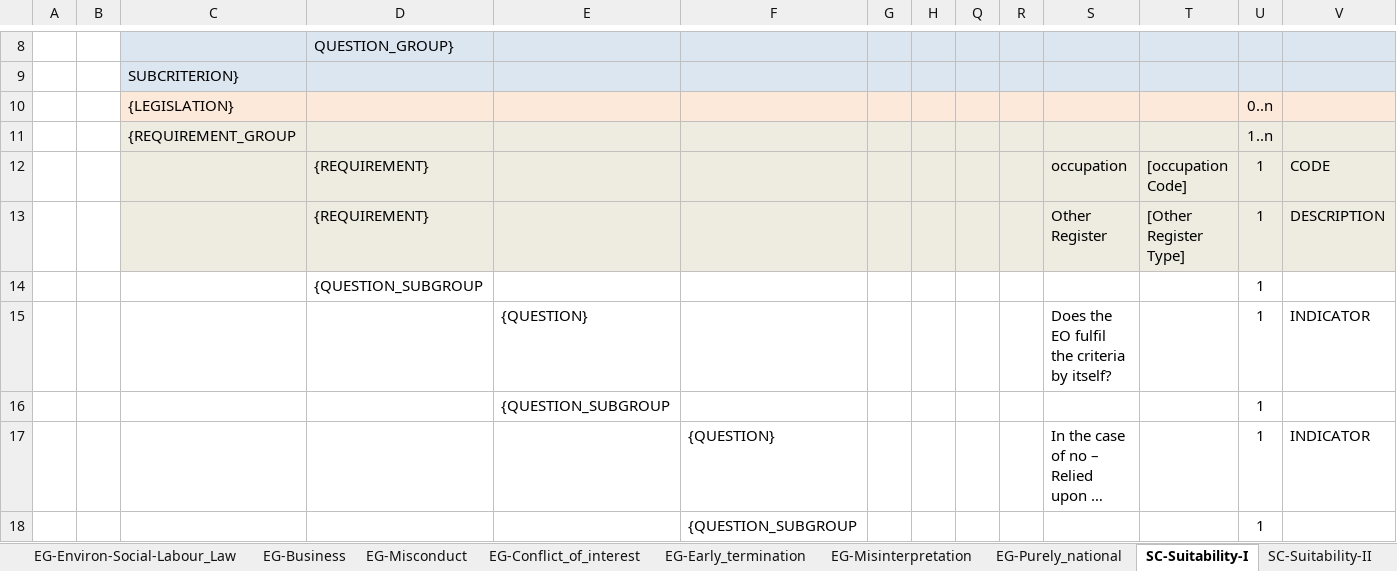
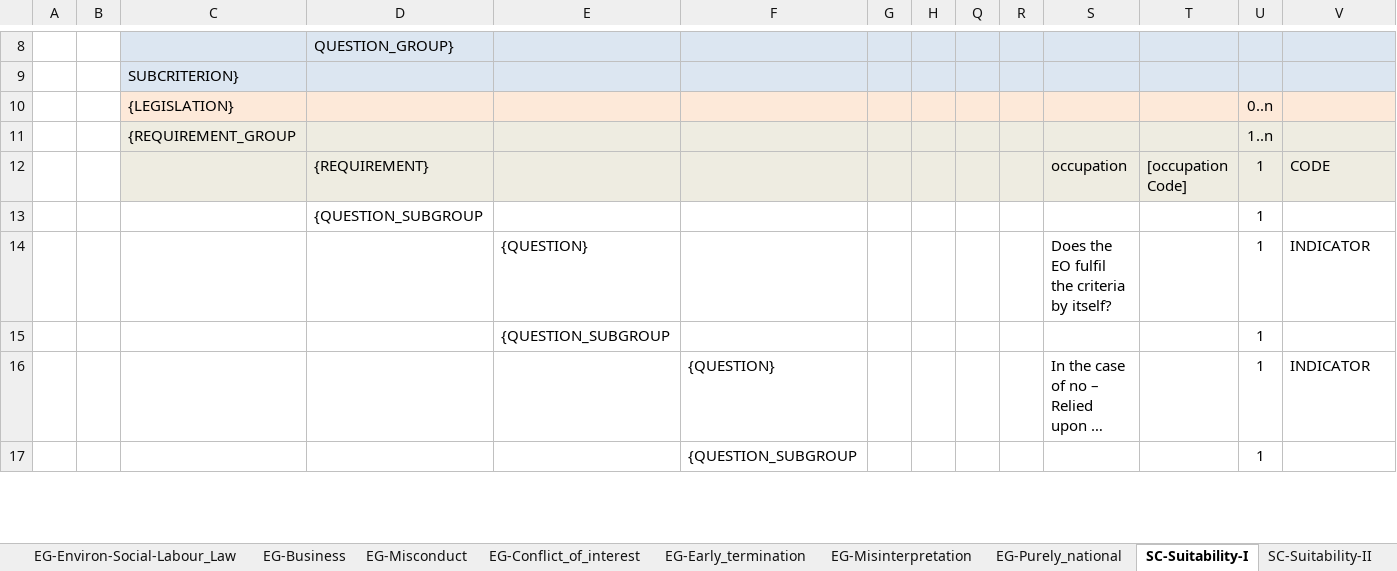
Before and after one commit to OP-TED/ESPD-EDM, an Excel workbook: codelists/ESPD-criterion.xlsx, sheet SC-Suitability-I, drawn as a sheet; only a part is shown, gaps mark what is left out; long unchanged cells end in …; values as stored, in another font and other column widths than the file's, no borders; rows hold the shown columns only; the diff names each change by its address in the sheet, - before the commit and + after, or states it on an @@ line.

```diff
--- a/codelists/ESPD-criterion.xlsx (sheet SC-Suitability-I)
+++ b/codelists/ESPD-criterion.xlsx (sheet SC-Suitability-I)
-row 13:  |  |  | {REQUIREMENT} |  |  |  |  |  |  | Other Register | [Other Register Type] | 1 | DESCRIPTION
```
Also changed, not shown: 3 other files.
